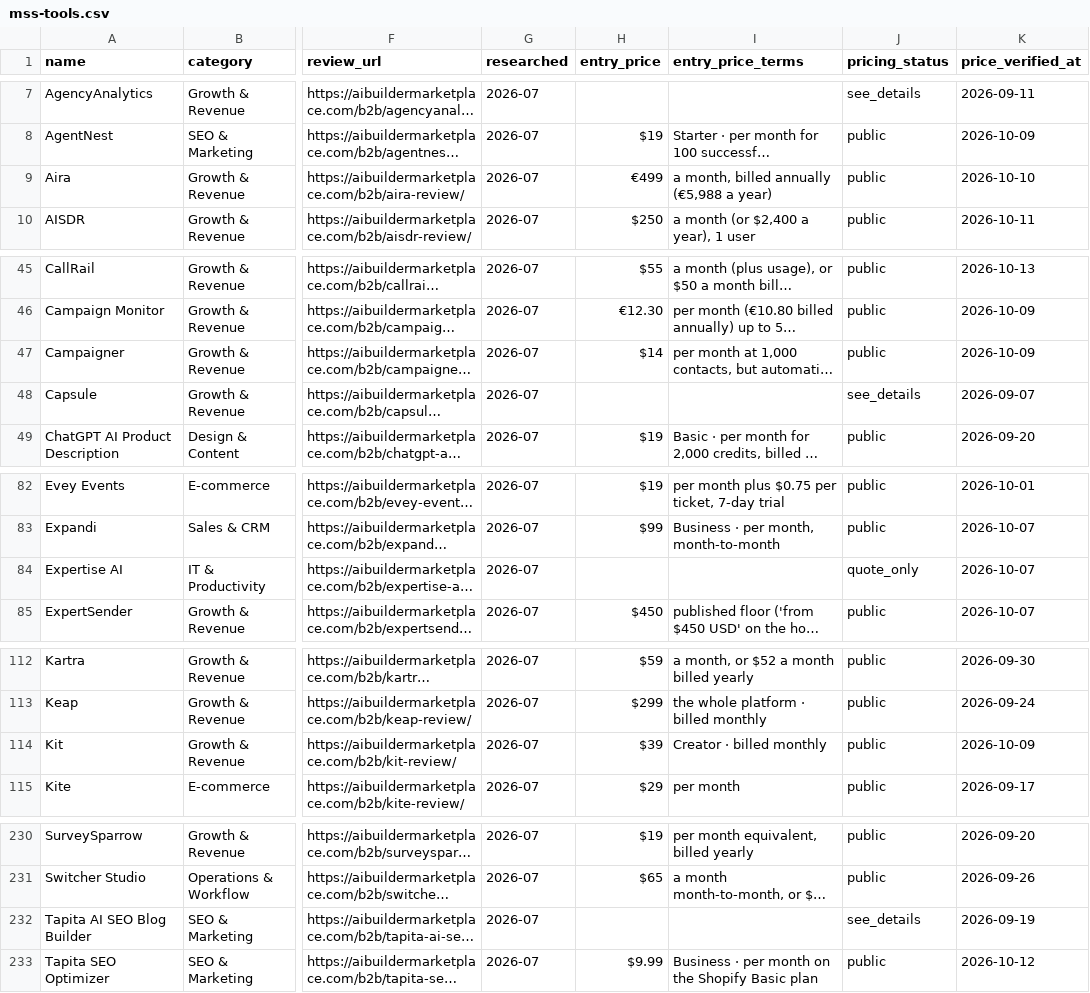
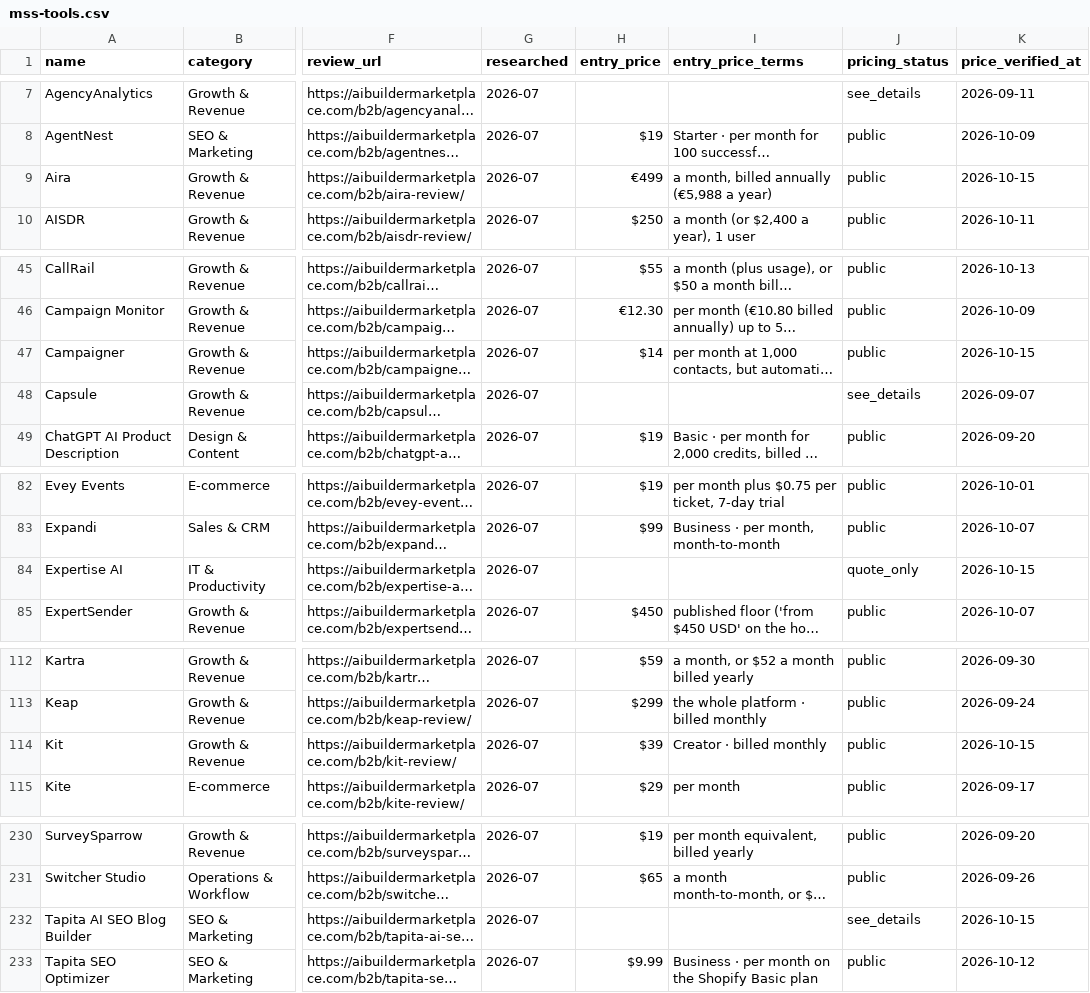
Before and after one commit to NewBegin-gif/marketingandsalessoftware, a CSV file: data/mss-tools.csv, drawn as a sheet; only a part is shown, gaps mark what is left out; long unchanged cells end in …; the diff names each change by its address in the sheet, - before the commit and + after, or states it on an @@ line.

```diff
--- a/data/mss-tools.csv
+++ b/data/mss-tools.csv
-K9 (price_verified_at): 2026-10-10
+K9 (price_verified_at): 2026-10-15
-K47 (price_verified_at): 2026-10-09
+K47 (price_verified_at): 2026-10-15
-K84 (price_verified_at): 2026-10-07
+K84 (price_verified_at): 2026-10-15
-K114 (price_verified_at): 2026-10-09
+K114 (price_verified_at): 2026-10-15
-K232 (price_verified_at): 2026-09-19
+K232 (price_verified_at): 2026-10-15
```
Also changed, not shown: data/mss-flags.csv, 8 other files.
